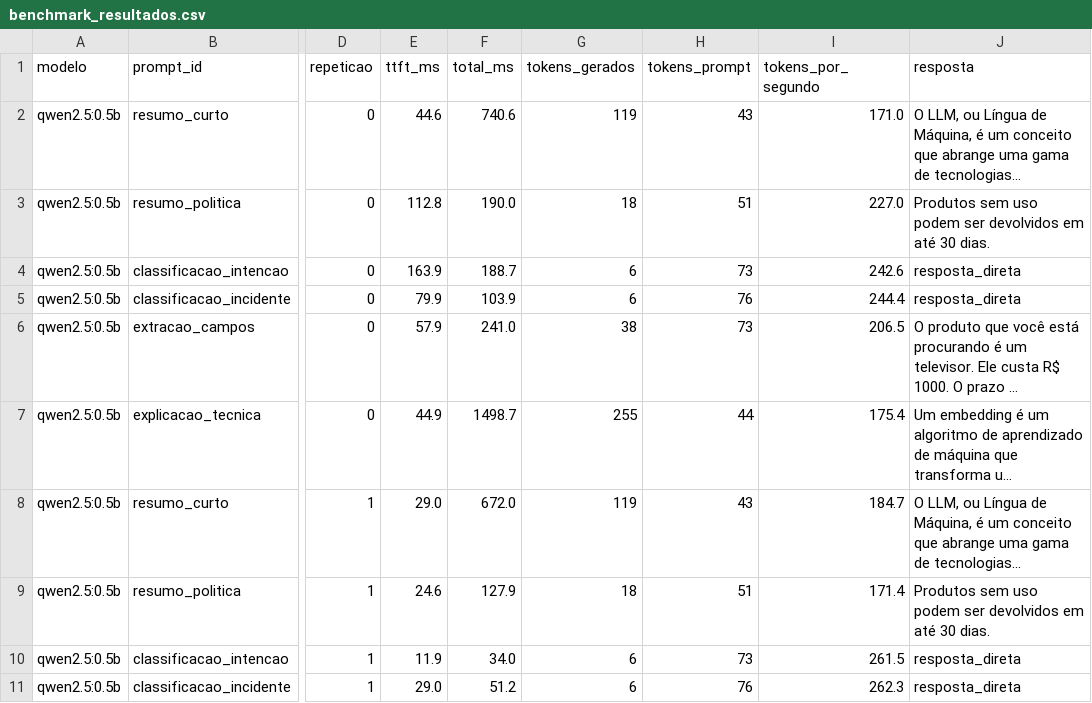
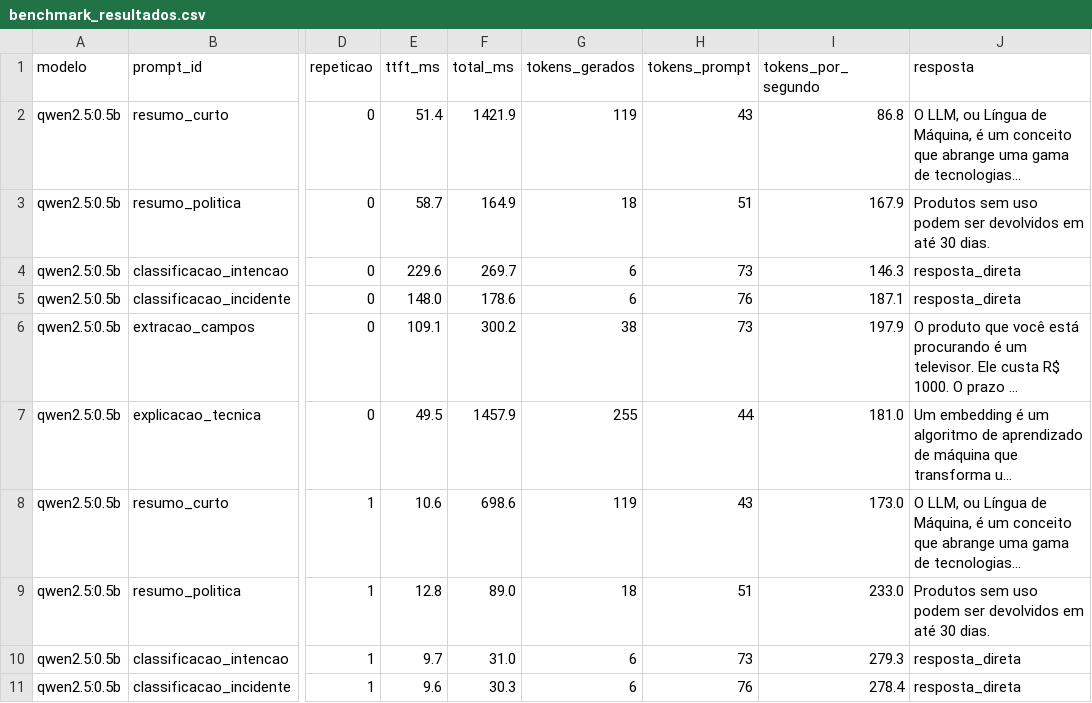
Before and after one commit to pathbit/pathbit-academy-ai, a CSV file: 0008_llms_locais_ollama/data/benchmark_resultados.csv, drawn as a sheet; only a part is shown, gaps mark what is left out; long unchanged cells end in …; the diff covers the shown part only; the diff names each change by its address in the sheet, - before the commit and + after, or states it on an @@ line.

```diff
--- a/0008_llms_locais_ollama/data/benchmark_resultados.csv
+++ b/0008_llms_locais_ollama/data/benchmark_resultados.csv
-E2 (ttft_ms): 44.6
+E2 (ttft_ms): 51.4
-F2 (total_ms): 740.6
+F2 (total_ms): 1421.9
-I2 (tokens_por_segundo): 171.0
+I2 (tokens_por_segundo): 86.8
-E3 (ttft_ms): 112.8
+E3 (ttft_ms): 58.7
-F3 (total_ms): 190.0
+F3 (total_ms): 164.9
-I3 (tokens_por_segundo): 227.0
+I3 (tokens_por_segundo): 167.9
-E4 (ttft_ms): 163.9
+E4 (ttft_ms): 229.6
-F4 (total_ms): 188.7
+F4 (total_ms): 269.7
-I4 (tokens_por_segundo): 242.6
+I4 (tokens_por_segundo): 146.3
-E5 (ttft_ms): 79.9
+E5 (ttft_ms): 148.0
-F5 (total_ms): 103.9
+F5 (total_ms): 178.6
-I5 (tokens_por_segundo): 244.4
+I5 (tokens_por_segundo): 187.1
-E6 (ttft_ms): 57.9
+E6 (ttft_ms): 109.1
-F6 (total_ms): 241.0
+F6 (total_ms): 300.2
-I6 (tokens_por_segundo): 206.5
+I6 (tokens_por_segundo): 197.9
-E7 (ttft_ms): 44.9
+E7 (ttft_ms): 49.5
-F7 (total_ms): 1498.7
+F7 (total_ms): 1457.9
-I7 (tokens_por_segundo): 175.4
+I7 (tokens_por_segundo): 181.0
-E8 (ttft_ms): 29.0
+E8 (ttft_ms): 10.6
-F8 (total_ms): 672.0
+F8 (total_ms): 698.6
-I8 (tokens_por_segundo): 184.7
+I8 (tokens_por_segundo): 173.0
-E9 (ttft_ms): 24.6
+E9 (ttft_ms): 12.8
-F9 (total_ms): 127.9
+F9 (total_ms): 89.0
-I9 (tokens_por_segundo): 171.4
+I9 (tokens_por_segundo): 233.0
-E10 (ttft_ms): 11.9
+E10 (ttft_ms): 9.7
-F10 (total_ms): 34.0
+F10 (total_ms): 31.0
-I10 (tokens_por_segundo): 261.5
+I10 (tokens_por_segundo): 279.3
-E11 (ttft_ms): 29.0
+E11 (ttft_ms): 9.6
-F11 (total_ms): 51.2
+F11 (total_ms): 30.3
-I11 (tokens_por_segundo): 262.3
+I11 (tokens_por_segundo): 278.4
```
Also changed, not shown: 78 edited cells elsewhere in this file, 13 other files.
